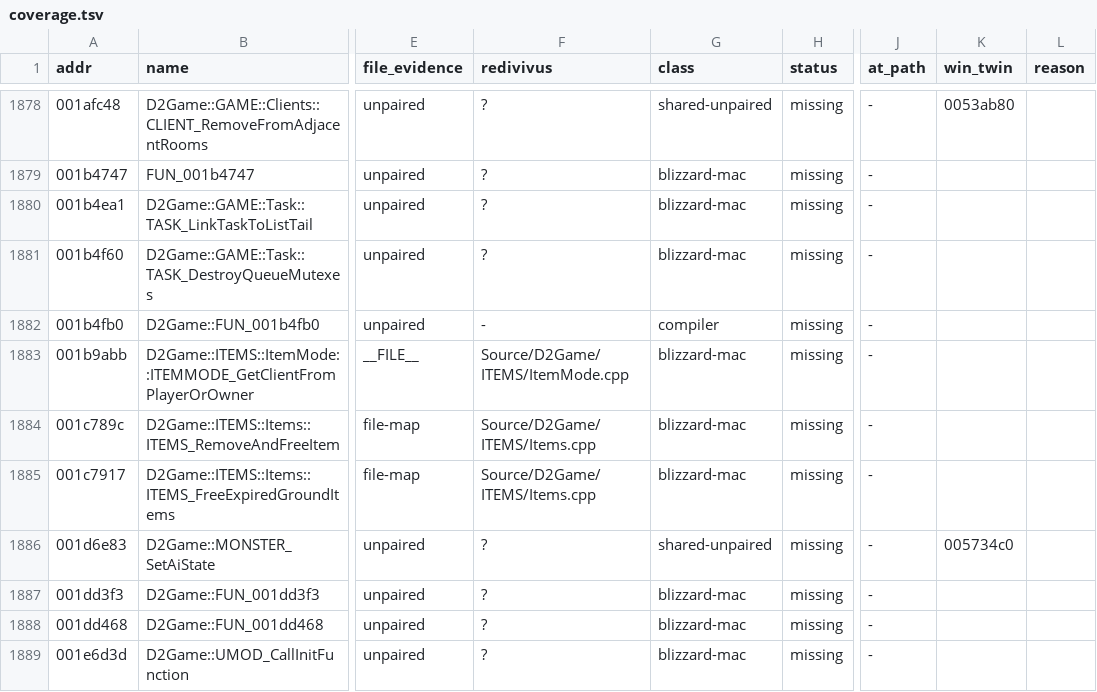
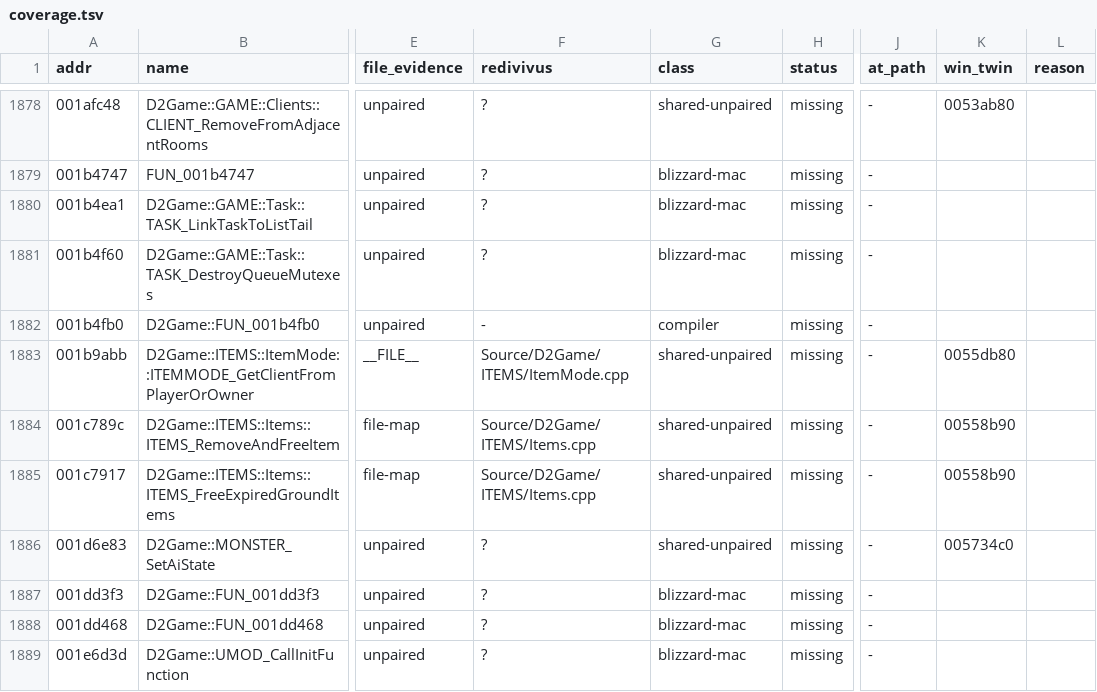
Before and after one commit to jaenster/redivivus, a TSV file: asm_matching/mac/coverage.tsv, drawn as a sheet; only a part is shown, gaps mark what is left out; the diff covers the shown part only; the diff names each change by its address in the sheet, - before the commit and + after, or states it on an @@ line.

Commit message:
feat(mac): port Mac-only shared helpers, reclass inlined twins

```diff
--- a/asm_matching/mac/coverage.tsv
+++ b/asm_matching/mac/coverage.tsv
-G1883:G1885 (class): blizzard-mac
+G1883:G1885 (class): shared-unpaired
-K1883 (win_twin): (empty)
+K1883 (win_twin): 0055db80
-K1884:K1885 (win_twin): (empty)
+K1884:K1885 (win_twin): 00558b90
```
Also changed, not shown: 87 edited cells elsewhere in this file, asm_matching/mac/reasons.tsv, 10 other files.
